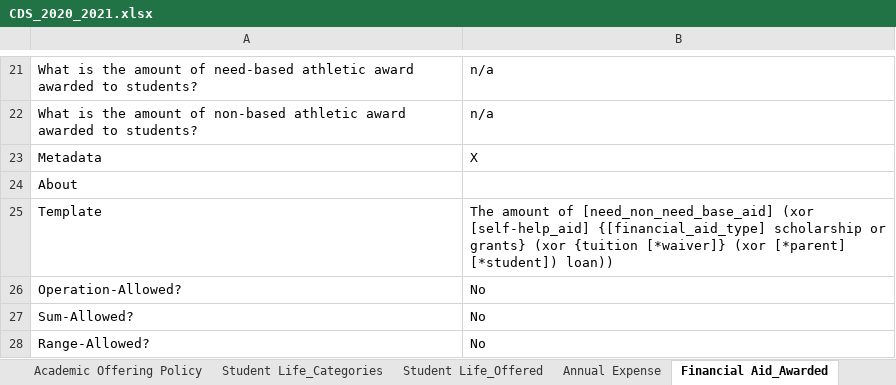
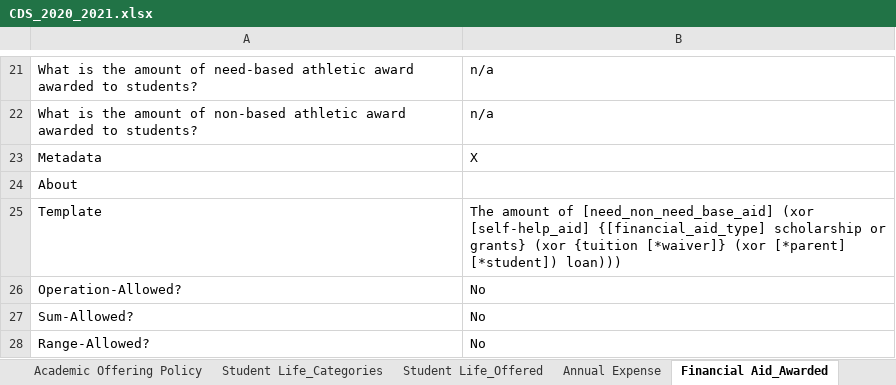
Before and after one commit to rhit-dingb/rhit_IRPA_2023, an Excel workbook: NewCDSDataFromClient/CDS_2020_2021.xlsx, sheet Financial Aid_Awarded, drawn as a sheet; only a part is shown, gaps mark what is left out; values as stored, in another font and other column widths than the file's, no borders; the diff names each change by its address in the sheet, - before the commit and + after, or states it on an @@ line.

```diff
--- a/NewCDSDataFromClient/CDS_2020_2021.xlsx (sheet Financial Aid_Awarded)
+++ b/NewCDSDataFromClient/CDS_2020_2021.xlsx (sheet Financial Aid_Awarded)
-B25: …[*parent] [*student]) loan))
+B25: …[*parent] [*student]) loan)))
```
Also changed, not shown: 4 other files.
